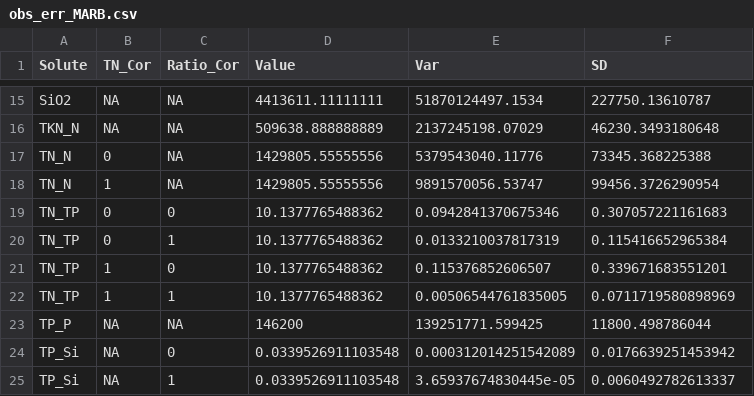
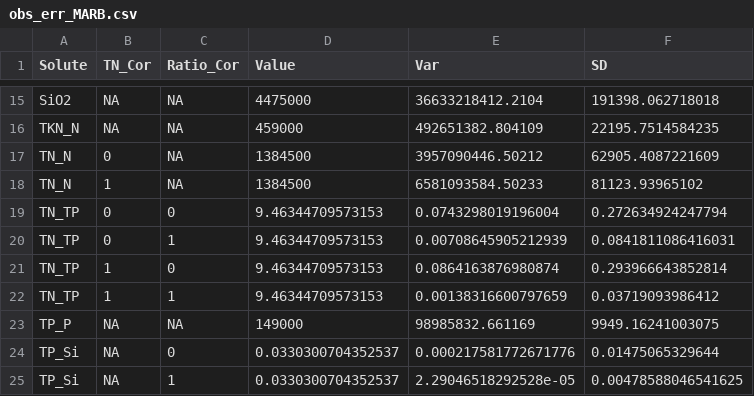
Before and after one commit to aappling-usgs/large_scale_drivers, a CSV file: obs_err_MARB.csv, drawn as a sheet; only a part is shown, gaps mark what is left out; the diff covers the shown part only.

```diff
--- a/obs_err_MARB.csv
+++ b/obs_err_MARB.csv
@@ -15,11 +15,11 @@
-"SiO2",NA,NA,4413611.11111111,51870124497.1534,227750.13610787
-"TKN_N",NA,NA,509638.888888889,2137245198.07029,46230.3493180648
-"TN_N",0,NA,1429805.55555556,5379543040.11776,73345.368225388
-"TN_N",1,NA,1429805.55555556,9891570056.53747,99456.3726290954
-"TN_TP",0,0,10.1377765488362,0.0942841370675346,0.307057221161683
-"TN_TP",0,1,10.1377765488362,0.0133210037817319,0.115416652965384
-"TN_TP",1,0,10.1377765488362,0.115376852606507,0.339671683551201
-"TN_TP",1,1,10.1377765488362,0.00506544761835005,0.0711719580898969
-"TP_P",NA,NA,146200,139251771.599425,11800.498786044
-"TP_Si",NA,0,0.0339526911103548,0.000312014251542089,0.0176639251453942
-"TP_Si",NA,1,0.0339526911103548,3.65937674830445e-05,0.0060492782613337
+"SiO2",NA,NA,4475000,36633218412.2104,191398.062718018
+"TKN_N",NA,NA,459000,492651382.804109,22195.7514584235
+"TN_N",0,NA,1384500,3957090446.50212,62905.4087221609
+"TN_N",1,NA,1384500,6581093584.50233,81123.93965102
+"TN_TP",0,0,9.46344709573153,0.0743298019196004,0.272634924247794
+"TN_TP",0,1,9.46344709573153,0.00708645905212939,0.0841811086416031
+"TN_TP",1,0,9.46344709573153,0.0864163876980874,0.293966643852814
+"TN_TP",1,1,9.46344709573153,0.00138316600797659,0.03719093986412
+"TP_P",NA,NA,149000,98985832.661169,9949.16241003075
+"TP_Si",NA,0,0.0330300704352537,0.000217581772671776,0.01475065329644
+"TP_Si",NA,1,0.0330300704352537,2.29046518292528e-05,0.00478588046541625
```
Also changed, not shown: 39 edited cells elsewhere in this file, obs_err_16basins.csv, obs_err_4basins.csv, 1 other file.
